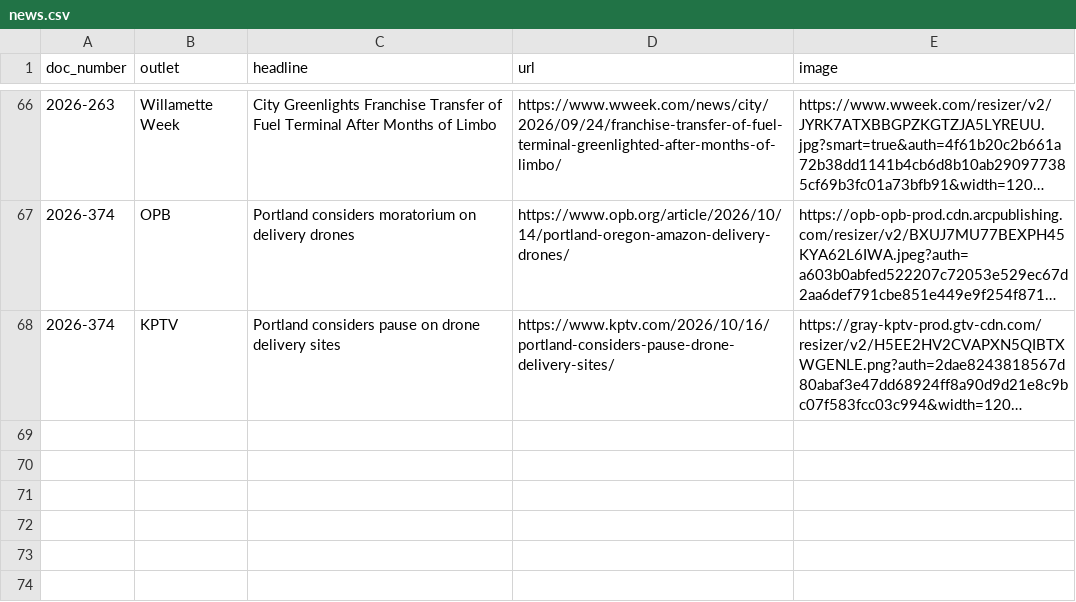
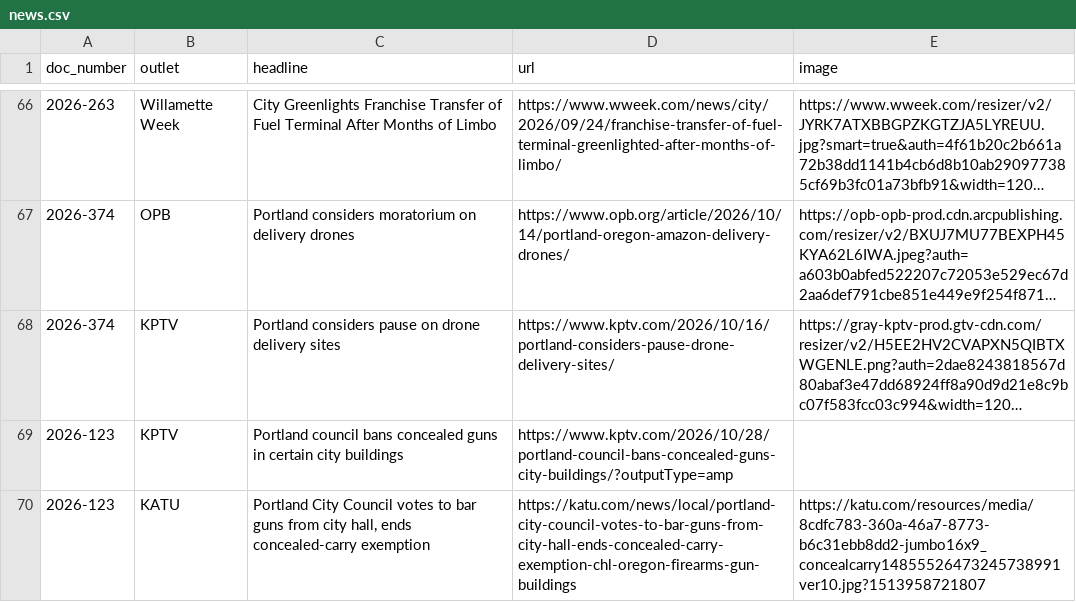
Before and after one commit to Portland-City-Council-Votes/pdxcouncilvotes, a CSV file: data/news.csv, drawn as a sheet; only a part is shown, gaps mark what is left out; long unchanged cells end in …; the diff names each change by its address in the sheet, - before the commit and + after, or states it on an @@ line.

```diff
--- a/data/news.csv
+++ b/data/news.csv
+row 69: 2026-123 | KPTV | Portland council bans concealed guns in certain city buildings | https://www.kptv.com/2026/10/28/portland-council-bans-concealed-guns-city-buildings/?outputType=amp
+row 70: 2026-123 | KATU | Portland City Council votes to bar guns from city hall, ends concealed-carry exemption | https://katu.com/news/local/portland-city-council-votes-to-bar-guns-from-city-hall-ends-concealed-carry-exemption-chl-oregon-firearms-gun-buildings | https://katu.com/resources/media/8cdfc783-360a-46a7-8773-b6c31ebb8dd2-jumbo16x9_concealcarry14855526473245738991ver10.jpg?1513958721807
```
